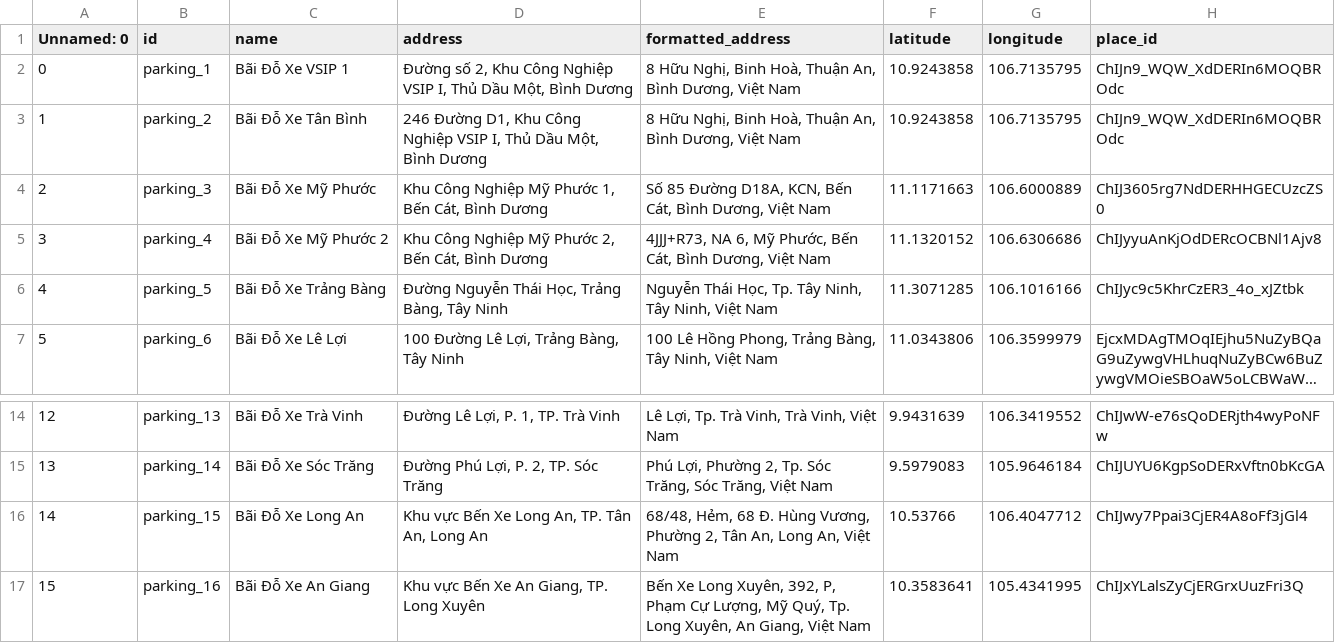
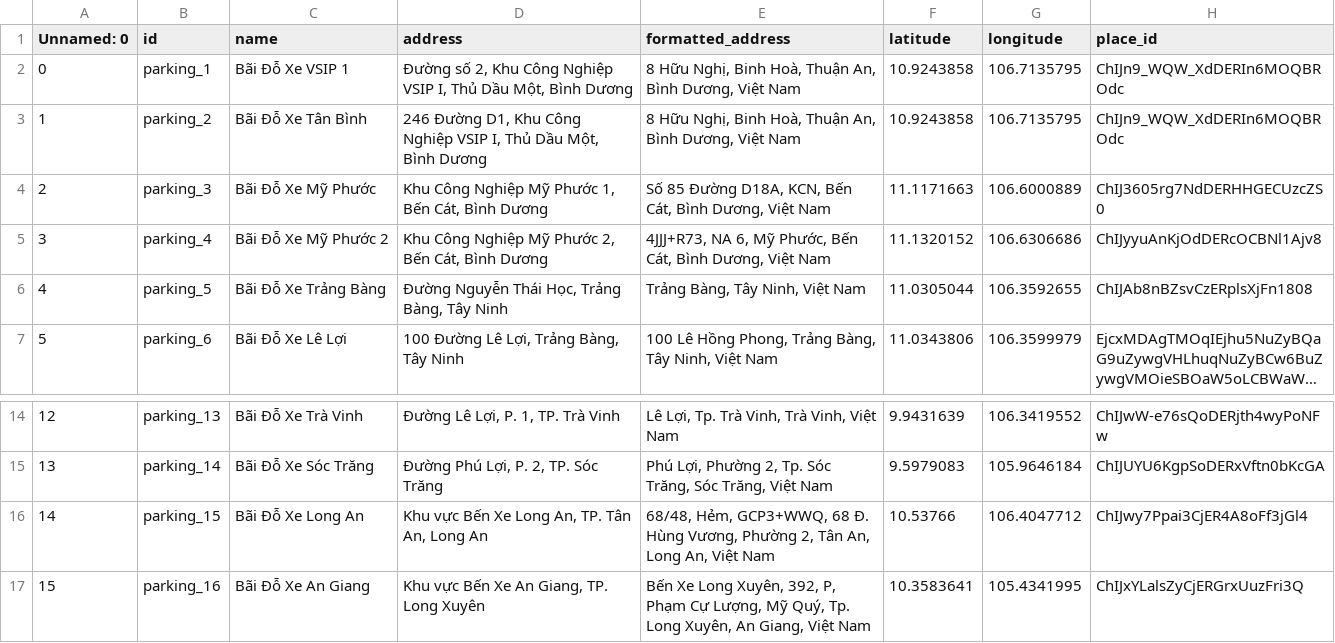
Before and after one commit to hoyvoh/scm-route-optimization, a CSV file: route_optimizer/data_collection/parkings_v2.csv, drawn as a sheet; only a part is shown, gaps mark what is left out; long unchanged cells end in …; the diff names each change by its address in the sheet, - before the commit and + after, or states it on an @@ line.

```diff
--- a/route_optimizer/data_collection/parkings_v2.csv
+++ b/route_optimizer/data_collection/parkings_v2.csv
-E6 (formatted_address): Nguyễn Thái Học, Tp. Tây Ninh, Tây Ninh, Việt Nam
+E6 (formatted_address): Trảng Bàng, Tây Ninh, Việt Nam
-F6 (latitude): 11.3071285
+F6 (latitude): 11.0305044
-G6 (longitude): 106.1016166
+G6 (longitude): 106.3592655
-H6 (place_id): ChIJyc9c5KhrCzER3_4o_xJZtbk
+H6 (place_id): ChIJAb8nBZsvCzERplsXjFn1808
-E16 (formatted_address): 68/48, Hẻm, 68 Đ.…
+E16 (formatted_address): 68/48, Hẻm, GCP3+WWQ, 68 Đ.…
```
Also changed, not shown: route_optimizer/data_collection/suppliers.csv, route_optimizer/data_collection/suppliers_v2.csv, 12 other files.
